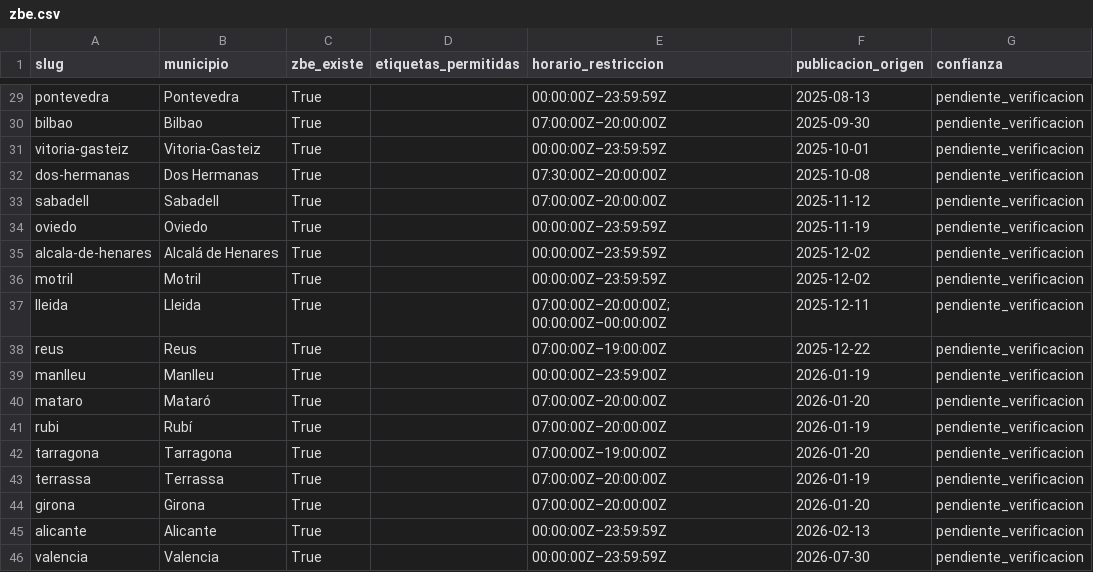
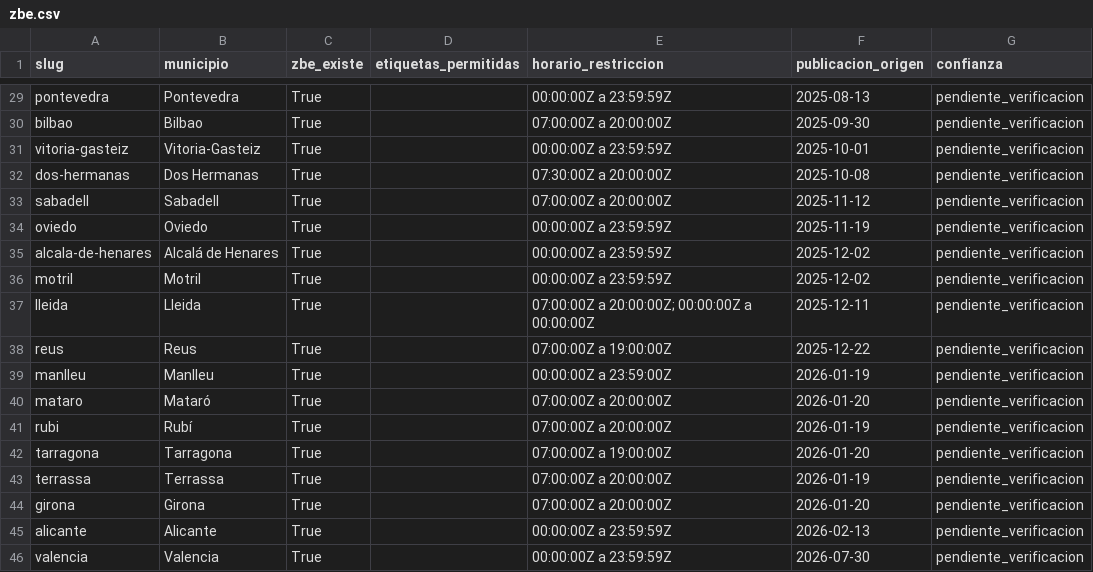
Before and after one commit to CarlosBaztan/WEBnormativas, a CSV file: static/datos/zbe.csv, drawn as a sheet; only a part is shown, gaps mark what is left out; the diff covers the shown part only; the diff names each change by its address in the sheet, - before the commit and + after, or states it on an @@ line.

```diff
--- a/static/datos/zbe.csv
+++ b/static/datos/zbe.csv
-E29 (horario_restriccion): 00:00:00Z–23:59:59Z
+E29 (horario_restriccion): 00:00:00Z a 23:59:59Z
-E30 (horario_restriccion): 07:00:00Z–20:00:00Z
+E30 (horario_restriccion): 07:00:00Z a 20:00:00Z
-E31 (horario_restriccion): 00:00:00Z–23:59:59Z
+E31 (horario_restriccion): 00:00:00Z a 23:59:59Z
-E32 (horario_restriccion): 07:30:00Z–20:00:00Z
+E32 (horario_restriccion): 07:30:00Z a 20:00:00Z
-E33 (horario_restriccion): 07:00:00Z–20:00:00Z
+E33 (horario_restriccion): 07:00:00Z a 20:00:00Z
-E34:E36 (horario_restriccion): 00:00:00Z–23:59:59Z
+E34:E36 (horario_restriccion): 00:00:00Z a 23:59:59Z
-E37 (horario_restriccion): 07:00:00Z–20:00:00Z; 00:00:00Z–00:00:00Z
+E37 (horario_restriccion): 07:00:00Z a 20:00:00Z; 00:00:00Z a 00:00:00Z
-E38 (horario_restriccion): 07:00:00Z–19:00:00Z
+E38 (horario_restriccion): 07:00:00Z a 19:00:00Z
-E39 (horario_restriccion): 00:00:00Z–23:59:00Z
+E39 (horario_restriccion): 00:00:00Z a 23:59:00Z
-E40:E41 (horario_restriccion): 07:00:00Z–20:00:00Z
+E40:E41 (horario_restriccion): 07:00:00Z a 20:00:00Z
-E42 (horario_restriccion): 07:00:00Z–19:00:00Z
+E42 (horario_restriccion): 07:00:00Z a 19:00:00Z
-E43:E44 (horario_restriccion): 07:00:00Z–20:00:00Z
+E43:E44 (horario_restriccion): 07:00:00Z a 20:00:00Z
-E45:E46 (horario_restriccion): 00:00:00Z–23:59:59Z
+E45:E46 (horario_restriccion): 00:00:00Z a 23:59:59Z
```
Also changed, not shown: 27 edited cells elsewhere in this file, 24 other files.
